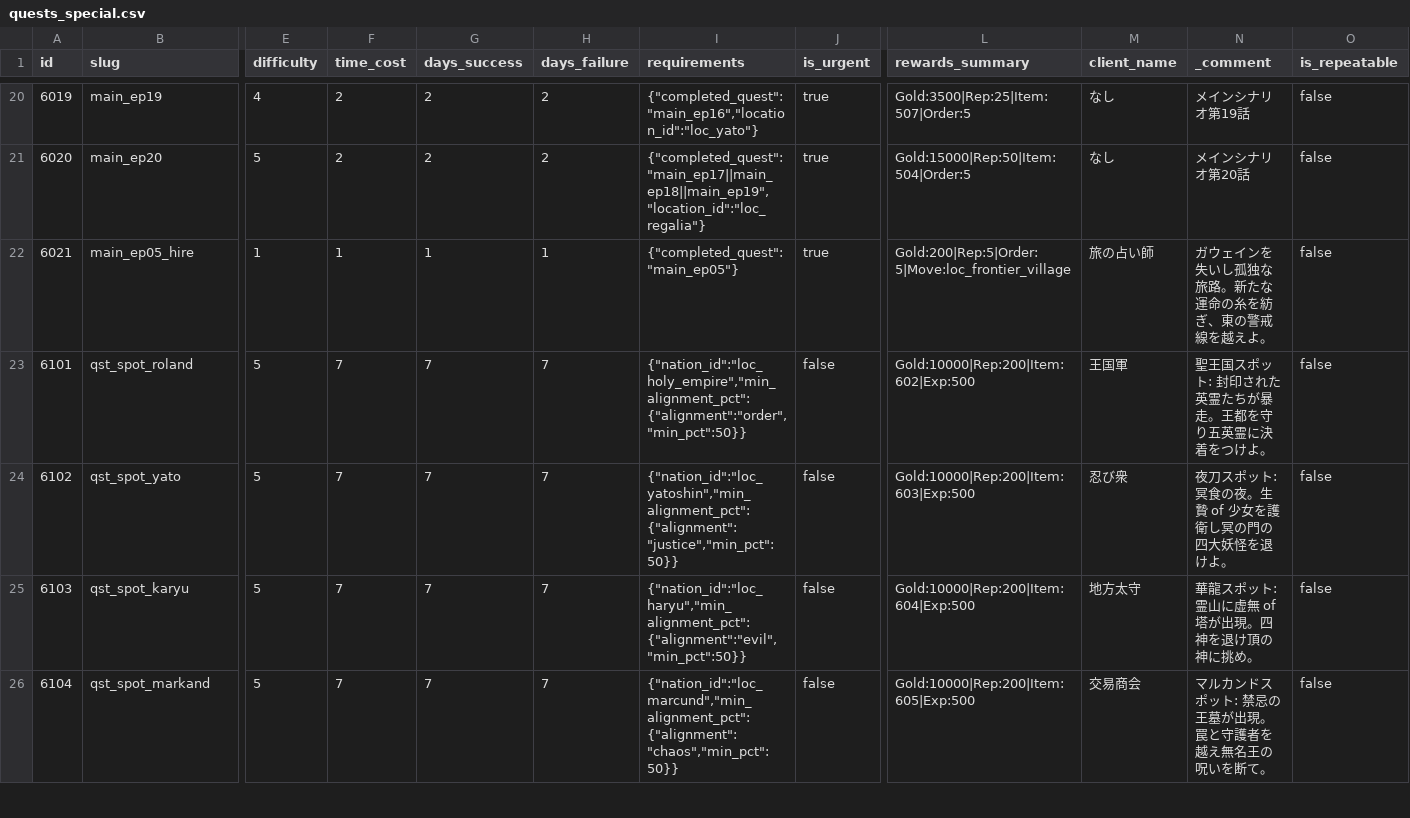
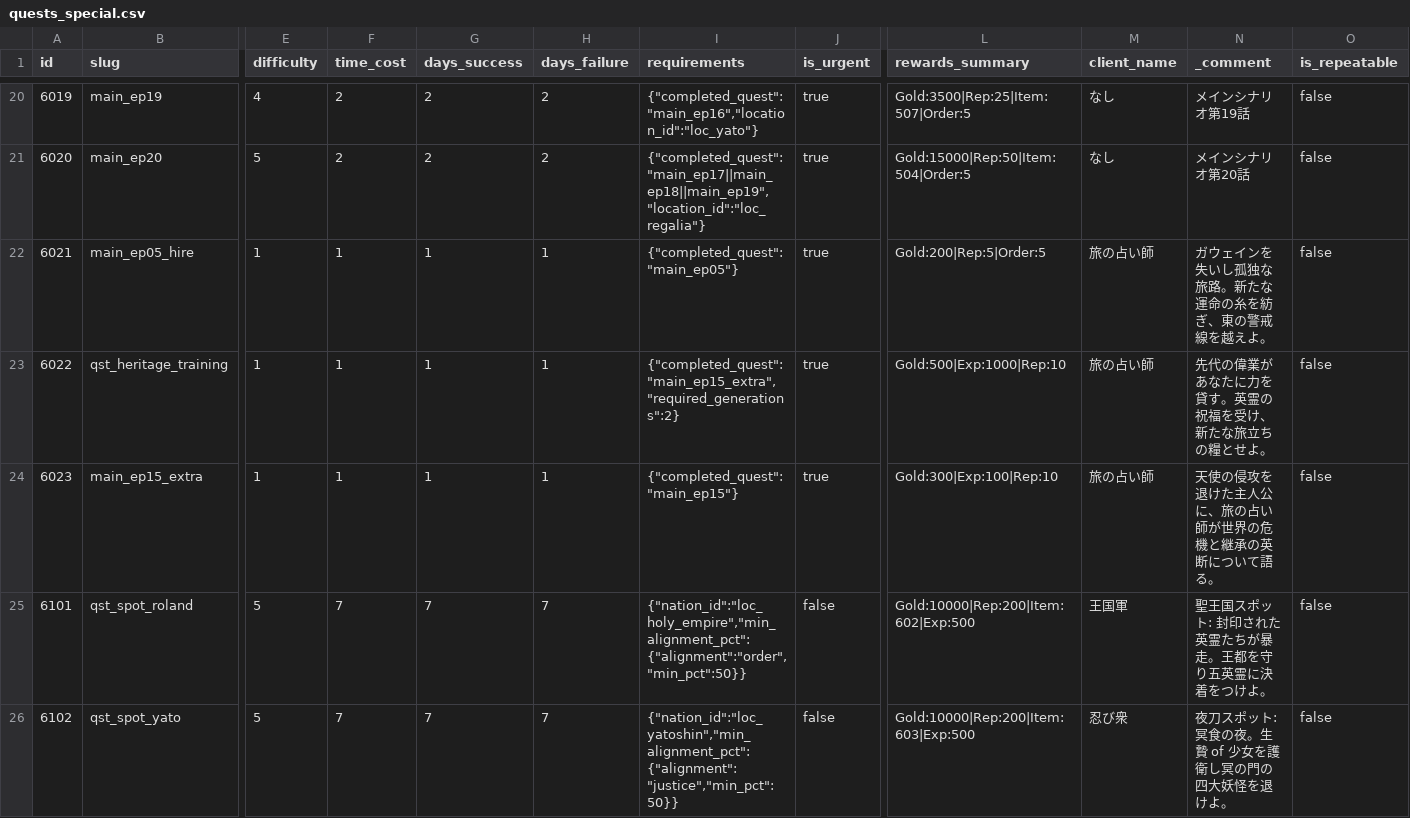
Before and after one commit to kiyoshikitamura/code-wirth-dawn, a CSV file: src/data/csv/quests_special.csv, drawn as a sheet; only a part is shown, gaps mark what is left out; the shorter side is filled out with more unchanged rows; rows hold the shown columns only; the diff names each change by its address in the sheet, - before the commit and + after, or states it on an @@ line.

Commit message:
feat: implement character retirement and inheritance systems, including status/inheritance modals, quest 6022/6023, and billing modal updates

```diff
--- a/src/data/csv/quests_special.csv
+++ b/src/data/csv/quests_special.csv
-L22 (rewards_summary): Gold:200|Rep:5|Order:5|Move:loc_frontier_village
+L22 (rewards_summary): Gold:200|Rep:5|Order:5
+row 23: 6022 | qst_heritage_training | 1 | 1 | 1 | 1 | {"completed_quest":"main_ep15_extra","required_generations":2} | true | Gold:500|Exp:1000|Rep:10 | 旅の占い師 | 先代の偉業があなたに力を貸す。英霊の祝福を受け、新たな旅立ちの糧とせよ。 | false
+row 24: 6023 | main_ep15_extra | 1 | 1 | 1 | 1 | {"completed_quest":"main_ep15"} | true | Gold:300|Exp:100|Rep:10 | 旅の占い師 | 天使の侵攻を退けた主人公に、旅の占い師が世界の危機と継承の英断について語る。 | false
```
Also changed, not shown: src/data/csv/quests.csv, 16 other files.
